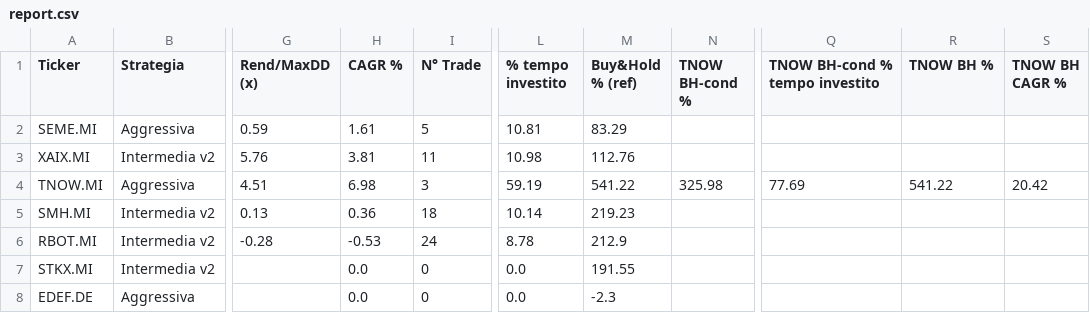
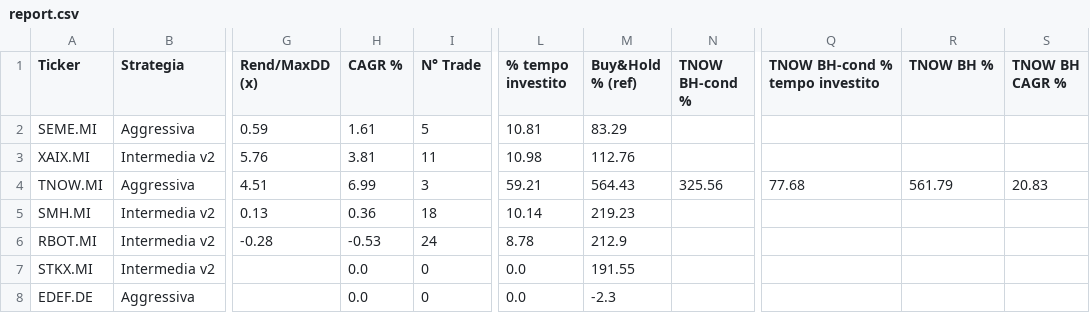
Before and after one commit to antoniosanso/etf-datalake, a CSV file: report.csv, drawn as a sheet; only a part is shown, gaps mark what is left out; the diff names each change by its address in the sheet, - before the commit and + after, or states it on an @@ line.

```diff
--- a/report.csv
+++ b/report.csv
-H4 (CAGR %): 6.98
+H4 (CAGR %): 6.99
-L4 (% tempo investito): 59.19
+L4 (% tempo investito): 59.21
-M4 (Buy&Hold % (ref)): 541.22
+M4 (Buy&Hold % (ref)): 564.43
-N4 (TNOW BH-cond %): 325.98
+N4 (TNOW BH-cond %): 325.56
-Q4 (TNOW BH-cond % tempo investito): 77.69
+Q4 (TNOW BH-cond % tempo investito): 77.68
-R4 (TNOW BH %): 541.22
+R4 (TNOW BH %): 561.79
-S4 (TNOW BH CAGR %): 20.42
+S4 (TNOW BH CAGR %): 20.83
```
Also changed, not shown: data/TNOW.MI.csv, portfolio_compare.csv, 4 other files.
